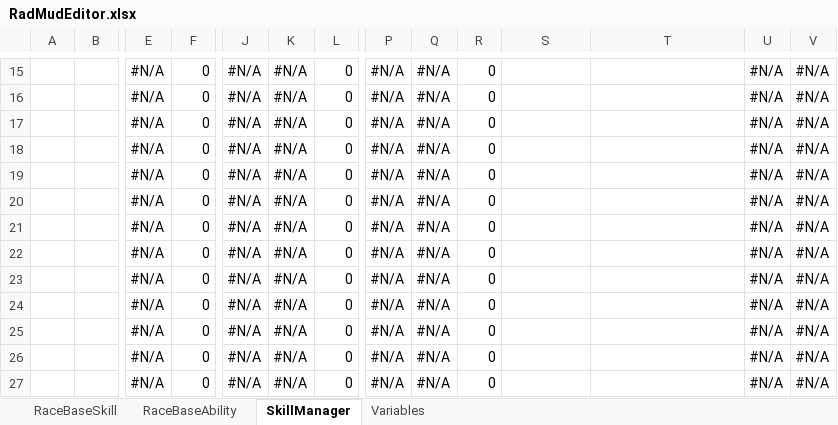
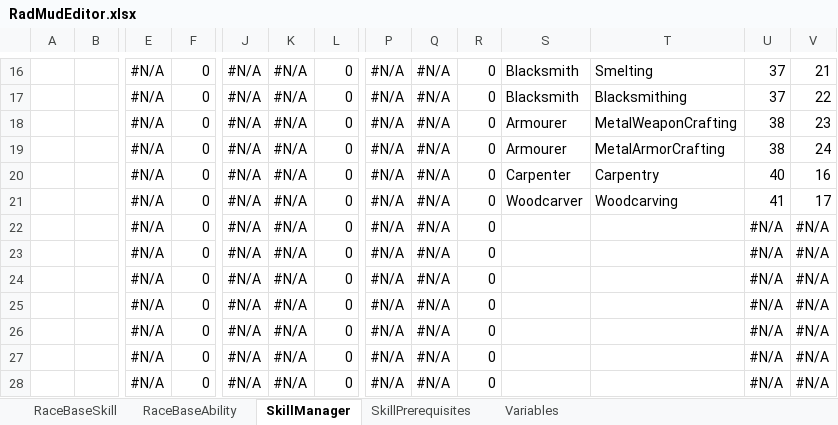
Before and after one commit to Galfurian/RadMud, an Excel workbook: doc/RadMudEditor.xlsx, sheet SkillManager, drawn as a sheet; only a part is shown, gaps mark what is left out; the shorter side is filled out with more unchanged rows; values as stored, in another font and other column widths than the file's, no cell formats; removed rows and columns are numbered as before the commit, all else as after; rows hold the shown columns only; the diff covers the shown part only; the diff names each change by its address in the sheet, - before the commit and + after, or states it on an @@ line.

```diff
--- a/doc/RadMudEditor.xlsx (sheet SkillManager)
+++ b/doc/RadMudEditor.xlsx (sheet SkillManager)
+sheet tab: SkillPrerequisites
-S16:S17: (empty)
+S16:S17: Blacksmith
-T16: (empty)
+T16: Smelting
-U16:U17: #N/A
+U16:U17: 37
-V16: #N/A
+V16: 21
-T17: (empty)
+T17: Blacksmithing
-V17: #N/A
+V17: 22
-S18:S19: (empty)
+S18:S19: Armourer
-T18: (empty)
+T18: MetalWeaponCrafting
-U18:U19: #N/A
+U18:U19: 38
-V18: #N/A
+V18: 23
-T19: (empty)
+T19: MetalArmorCrafting
-V19: #N/A
+V19: 24
-S20: (empty)
+S20: Carpenter
-T20: (empty)
+T20: Carpentry
-U20: #N/A
+U20: 40
-V20: #N/A
+V20: 16
-S21: (empty)
+S21: Woodcarver
-T21: (empty)
+T21: Woodcarving
-U21: #N/A
+U21: 41
-V21: #N/A
+V21: 17
-row 21:  |  | #N/A | 0 | #N/A | #N/A | 0 | #N/A | #N/A | 0 |  |  | #N/A | #N/A
```
Also changed, not shown: 1 added row and 31 edited cells elsewhere in this sheet, sheet RaceBaseSkill, sheet Variables, cell formats, formulas that keep their value, 7 other files.
